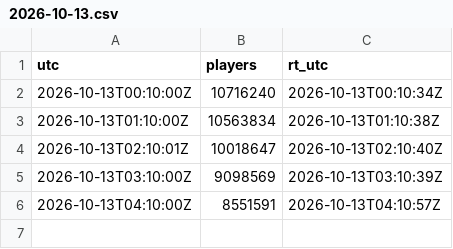
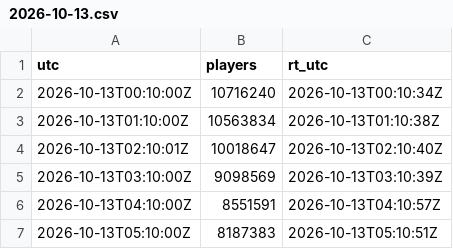
Before and after one commit to Lazlo25/roblox-ccu, a CSV file: data/platform/2026-10-13.csv, drawn as a sheet.

```diff
--- a/data/platform/2026-10-13.csv
+++ b/data/platform/2026-10-13.csv
@@ -6 +6,2 @@ utc,players,rt_utc
 2026-10-13T04:10:00Z,8551591,2026-10-13T04:10:57Z
+2026-10-13T05:10:00Z,8187383,2026-10-13T05:10:51Z
```
Also changed, not shown: 8 other files.
